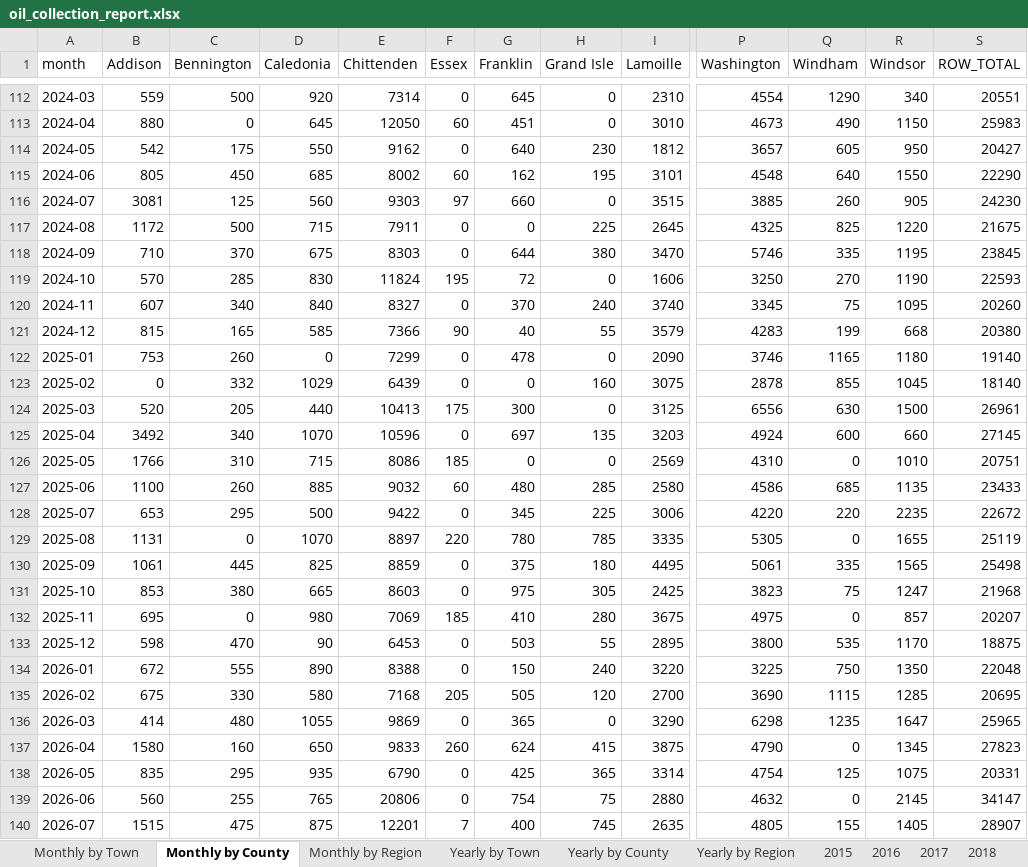
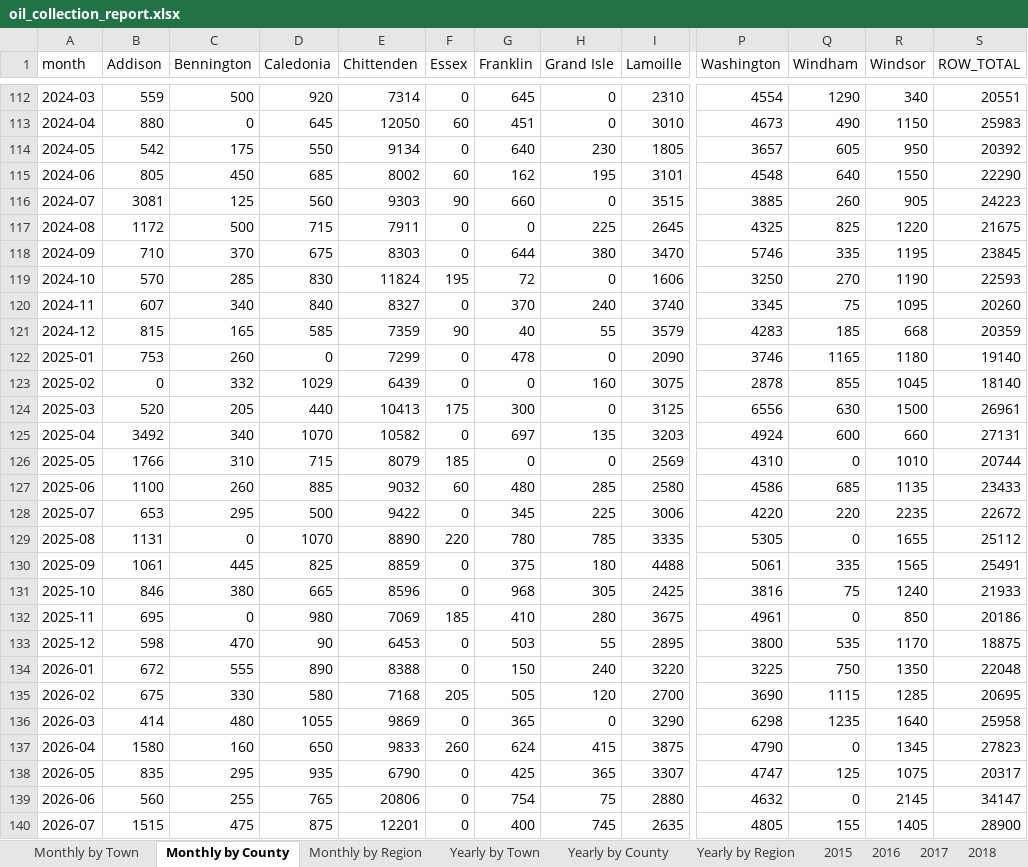
Before and after one commit to burnssargent-eng/blackbear_dashboard, an Excel workbook: oil_collection_report.xlsx, sheet Monthly by County, drawn as a sheet; only a part is shown, gaps mark what is left out; values as stored, in another font and other column widths than the file's, no borders; the diff covers the shown part only; the diff names each change by its address in the sheet, - before the commit and + after, or states it on an @@ line.

```diff
--- a/oil_collection_report.xlsx (sheet Monthly by County)
+++ b/oil_collection_report.xlsx (sheet Monthly by County)
-E114 (Chittenden): 9162
+E114 (Chittenden): 9134
-I114 (Lamoille): 1812
+I114 (Lamoille): 1805
-S114 (ROW_TOTAL): 20427
+S114 (ROW_TOTAL): 20392
-F116 (Essex): 97
+F116 (Essex): 90
-S116 (ROW_TOTAL): 24230
+S116 (ROW_TOTAL): 24223
-E121 (Chittenden): 7366
+E121 (Chittenden): 7359
-Q121 (Windham): 199
+Q121 (Windham): 185
-S121 (ROW_TOTAL): 20380
+S121 (ROW_TOTAL): 20359
-E125 (Chittenden): 10596
+E125 (Chittenden): 10582
-S125 (ROW_TOTAL): 27145
+S125 (ROW_TOTAL): 27131
-E126 (Chittenden): 8086
+E126 (Chittenden): 8079
-S126 (ROW_TOTAL): 20751
+S126 (ROW_TOTAL): 20744
-E129 (Chittenden): 8897
+E129 (Chittenden): 8890
-S129 (ROW_TOTAL): 25119
+S129 (ROW_TOTAL): 25112
-I130 (Lamoille): 4495
+I130 (Lamoille): 4488
-S130 (ROW_TOTAL): 25498
+S130 (ROW_TOTAL): 25491
-B131 (Addison): 853
+B131 (Addison): 846
-E131 (Chittenden): 8603
+E131 (Chittenden): 8596
-G131 (Franklin): 975
+G131 (Franklin): 968
-P131 (Washington): 3823
+P131 (Washington): 3816
-R131 (Windsor): 1247
+R131 (Windsor): 1240
-S131 (ROW_TOTAL): 21968
+S131 (ROW_TOTAL): 21933
-P132 (Washington): 4975
+P132 (Washington): 4961
-R132 (Windsor): 857
+R132 (Windsor): 850
-S132 (ROW_TOTAL): 20207
+S132 (ROW_TOTAL): 20186
-R136 (Windsor): 1647
+R136 (Windsor): 1640
-S136 (ROW_TOTAL): 25965
+S136 (ROW_TOTAL): 25958
-I138 (Lamoille): 3314
+I138 (Lamoille): 3307
-P138 (Washington): 4754
+P138 (Washington): 4747
-S138 (ROW_TOTAL): 20331
+S138 (ROW_TOTAL): 20317
-F140 (Essex): 7
+F140 (Essex): 0
-S140 (ROW_TOTAL): 28907
+S140 (ROW_TOTAL): 28900
```
Also changed, not shown: 16 edited cells elsewhere in this sheet, sheet Monthly by Town, sheet Monthly by Region, sheet Yearly by Town, sheet Yearly by Region, sheet Yearly by County, sheet 2025, 15 more sheets, 23 other files.
